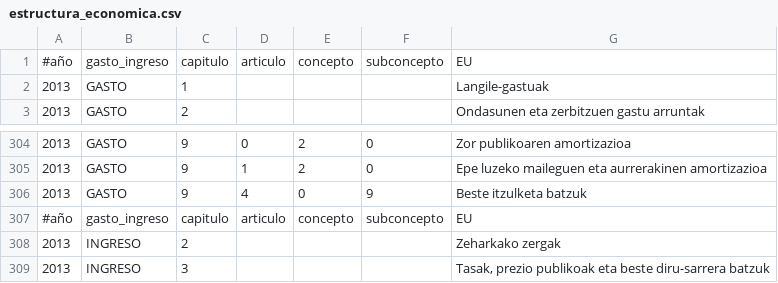
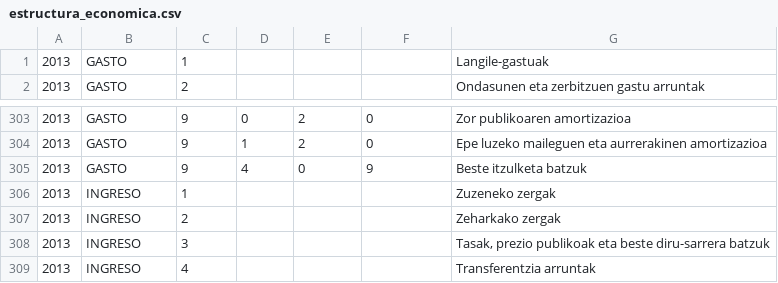
Before and after one commit to civio/presupuesto-navarra, a CSV file: data/eu/comunidad/2013/estructura_economica.csv, drawn as a sheet; only a part is shown, gaps mark what is left out; the shorter side is filled out with more unchanged rows.

```diff
--- a/data/eu/comunidad/2013/estructura_economica.csv
+++ b/data/eu/comunidad/2013/estructura_economica.csv
@@ -1,2 +1 @@
-#año,gasto_ingreso,capitulo,articulo,concepto,subconcepto,EU
 2013,GASTO,1,,,,Langile-gastuak
@@ -306,3 +305,3 @@
 2013,GASTO,9,4,0,9,Beste itzulketa batzuk
-#año,gasto_ingreso,capitulo,articulo,concepto,subconcepto,EU
+2013,INGRESO,1,,,,Zuzeneko zergak
 2013,INGRESO,2,,,,Zeharkako zergak
```
Also changed, not shown: data/eu/comunidad/2011/estructura_economica.csv, data/eu/comunidad/2012/estructura_economica.csv, 10 other files.
